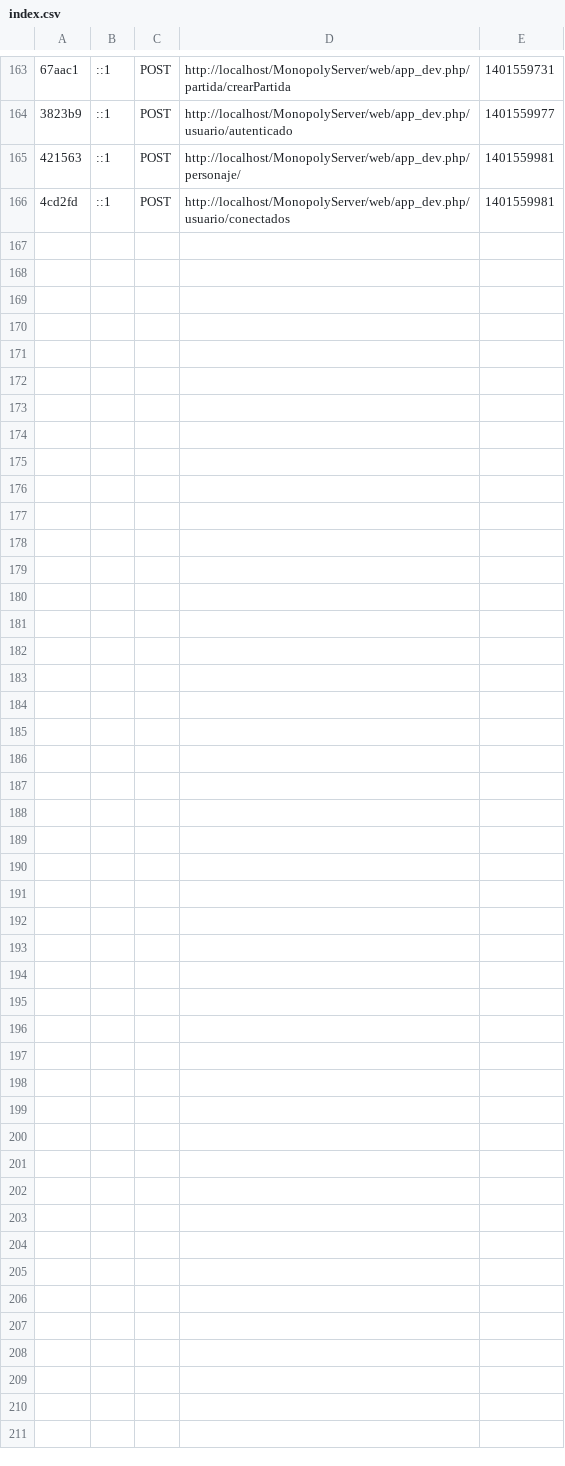
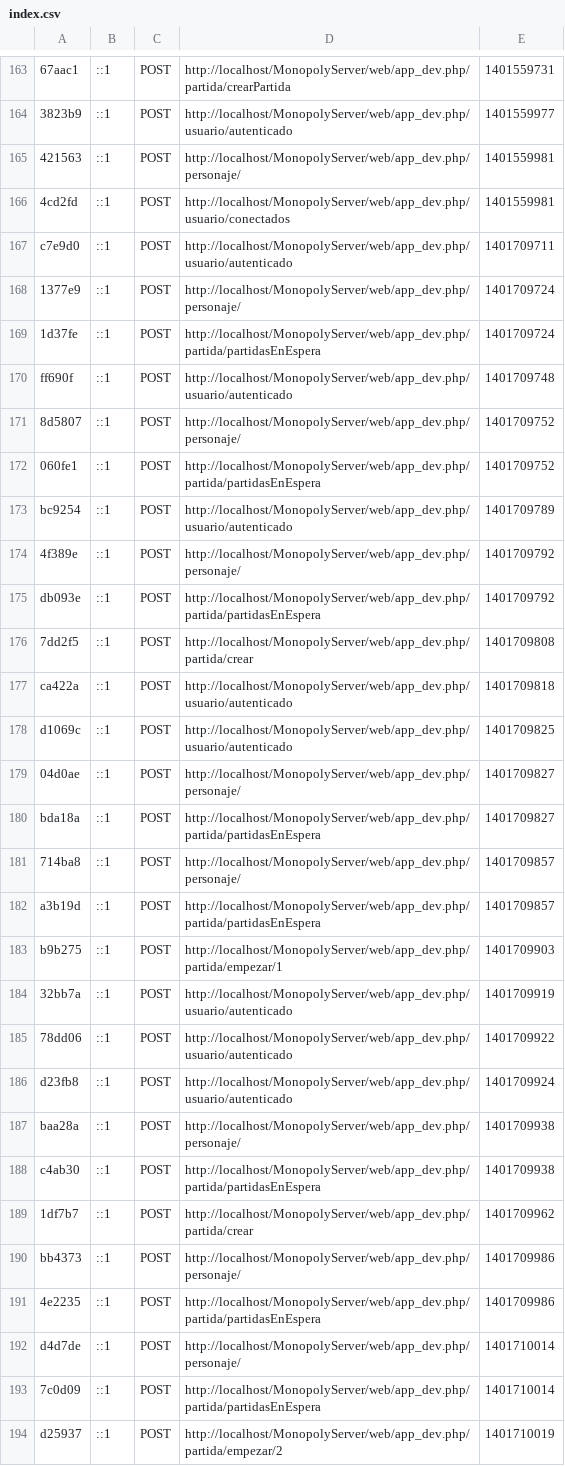
Before and after one commit to CaosSLL/MonopolyServer, a CSV file: app/cache/dev/profiler/index.csv, drawn as a sheet; only a part is shown, gaps mark what is left out; the diff names each change by its address in the sheet, - before the commit and + after, or states it on an @@ line.

```diff
--- a/app/cache/dev/profiler/index.csv
+++ b/app/cache/dev/profiler/index.csv
+row 167: c7e9d0 | ::1 | POST | http://localhost/MonopolyServer/web/app_dev.php/usuario/autenticado | 1401709711
+row 168: 1377e9 | ::1 | POST | http://localhost/MonopolyServer/web/app_dev.php/personaje/ | 1401709724
+row 169: 1d37fe | ::1 | POST | http://localhost/MonopolyServer/web/app_dev.php/partida/partidasEnEspera | 1401709724
+row 170: ff690f | ::1 | POST | http://localhost/MonopolyServer/web/app_dev.php/usuario/autenticado | 1401709748
+row 171: 8d5807 | ::1 | POST | http://localhost/MonopolyServer/web/app_dev.php/personaje/ | 1401709752
+row 172: 060fe1 | ::1 | POST | http://localhost/MonopolyServer/web/app_dev.php/partida/partidasEnEspera | 1401709752
+row 173: bc9254 | ::1 | POST | http://localhost/MonopolyServer/web/app_dev.php/usuario/autenticado | 1401709789
+row 174: 4f389e | ::1 | POST | http://localhost/MonopolyServer/web/app_dev.php/personaje/ | 1401709792
+row 175: db093e | ::1 | POST | http://localhost/MonopolyServer/web/app_dev.php/partida/partidasEnEspera | 1401709792
+row 176: 7dd2f5 | ::1 | POST | http://localhost/MonopolyServer/web/app_dev.php/partida/crear | 1401709808
+row 177: ca422a | ::1 | POST | http://localhost/MonopolyServer/web/app_dev.php/usuario/autenticado | 1401709818
+row 178: d1069c | ::1 | POST | http://localhost/MonopolyServer/web/app_dev.php/usuario/autenticado | 1401709825
+row 179: 04d0ae | ::1 | POST | http://localhost/MonopolyServer/web/app_dev.php/personaje/ | 1401709827
+row 180: bda18a | ::1 | POST | http://localhost/MonopolyServer/web/app_dev.php/partida/partidasEnEspera | 1401709827
+row 181: 714ba8 | ::1 | POST | http://localhost/MonopolyServer/web/app_dev.php/personaje/ | 1401709857
+row 182: a3b19d | ::1 | POST | http://localhost/MonopolyServer/web/app_dev.php/partida/partidasEnEspera | 1401709857
+row 183: b9b275 | ::1 | POST | http://localhost/MonopolyServer/web/app_dev.php/partida/empezar/1 | 1401709903
+row 184: 32bb7a | ::1 | POST | http://localhost/MonopolyServer/web/app_dev.php/usuario/autenticado | 1401709919
+row 185: 78dd06 | ::1 | POST | http://localhost/MonopolyServer/web/app_dev.php/usuario/autenticado | 1401709922
+row 186: d23fb8 | ::1 | POST | http://localhost/MonopolyServer/web/app_dev.php/usuario/autenticado | 1401709924
+row 187: baa28a | ::1 | POST | http://localhost/MonopolyServer/web/app_dev.php/personaje/ | 1401709938
+row 188: c4ab30 | ::1 | POST | http://localhost/MonopolyServer/web/app_dev.php/partida/partidasEnEspera | 1401709938
+row 189: 1df7b7 | ::1 | POST | http://localhost/MonopolyServer/web/app_dev.php/partida/crear | 1401709962
+row 190: bb4373 | ::1 | POST | http://localhost/MonopolyServer/web/app_dev.php/personaje/ | 1401709986
+row 191: 4e2235 | ::1 | POST | http://localhost/MonopolyServer/web/app_dev.php/partida/partidasEnEspera | 1401709986
+row 192: d4d7de | ::1 | POST | http://localhost/MonopolyServer/web/app_dev.php/personaje/ | 1401710014
+row 193: 7c0d09 | ::1 | POST | http://localhost/MonopolyServer/web/app_dev.php/partida/partidasEnEspera | 1401710014
+row 194: d25937 | ::1 | POST | http://localhost/MonopolyServer/web/app_dev.php/partida/empezar/2 | 1401710019
```
Also changed, not shown: 9 other files.
